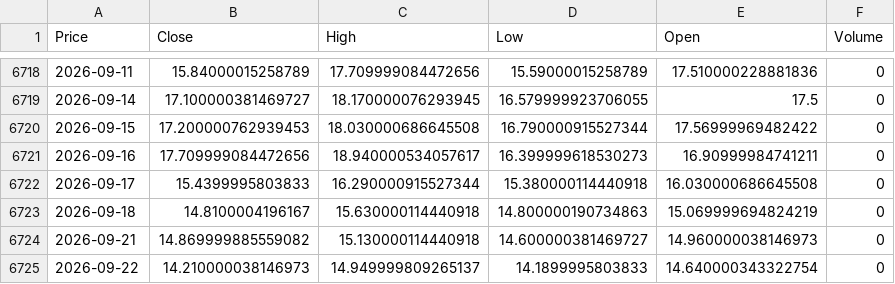
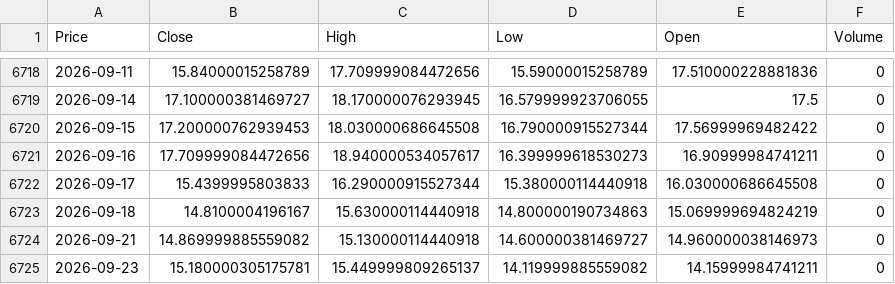
Before and after one commit to newyorkwoo/buyStock, a CSV file: public/data/raw/vix_2000.csv, drawn as a sheet; only a part is shown, gaps mark what is left out; removed rows and columns are numbered as before the commit, all else as after; the diff names each change by its address in the sheet, - before the commit and + after, or states it on an @@ line.

```diff
--- a/public/data/raw/vix_2000.csv
+++ b/public/data/raw/vix_2000.csv
-row 6725: 2026-09-22 | 14.210000038146973 | 14.949999809265137 | 14.1899995803833 | 14.640000343322754 | 0
+row 6725: 2026-09-23 | 15.180000305175781 | 15.449999809265137 | 14.119999885559082 | 14.15999984741211 | 0
```
Also changed, not shown: public/data/raw/nasdaq_2000.csv.
